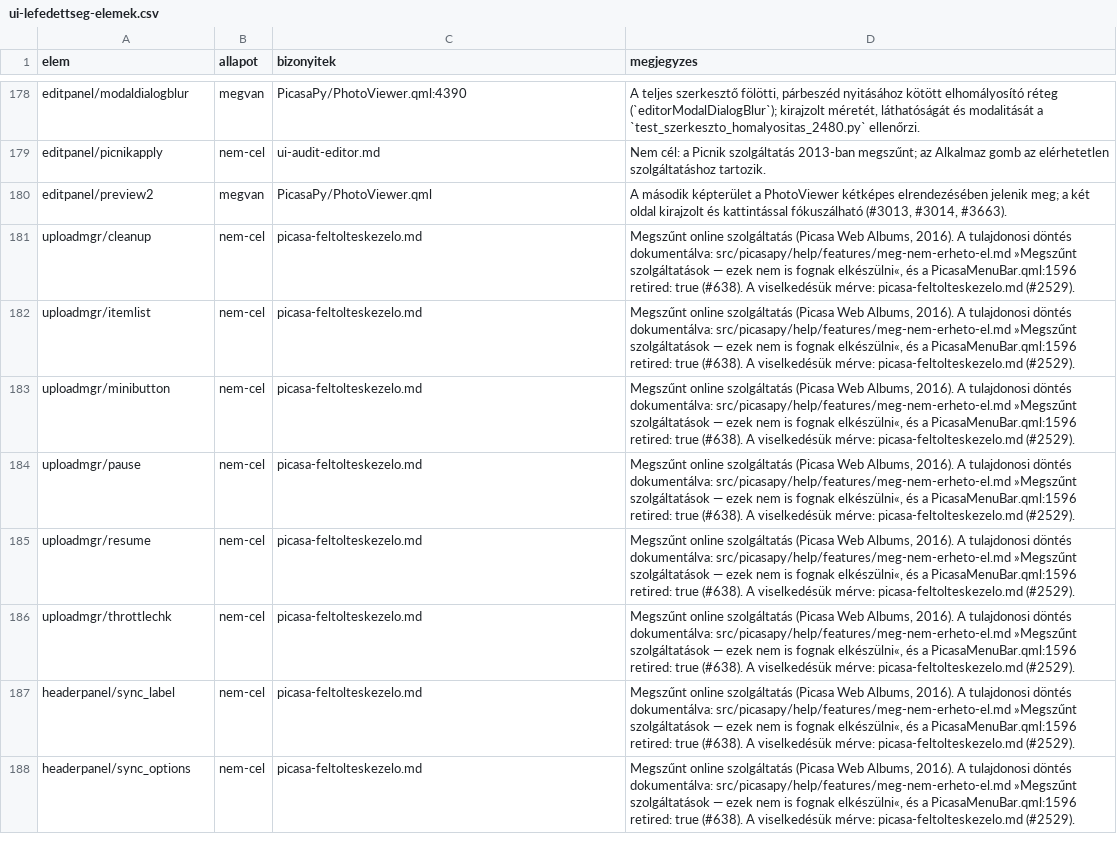
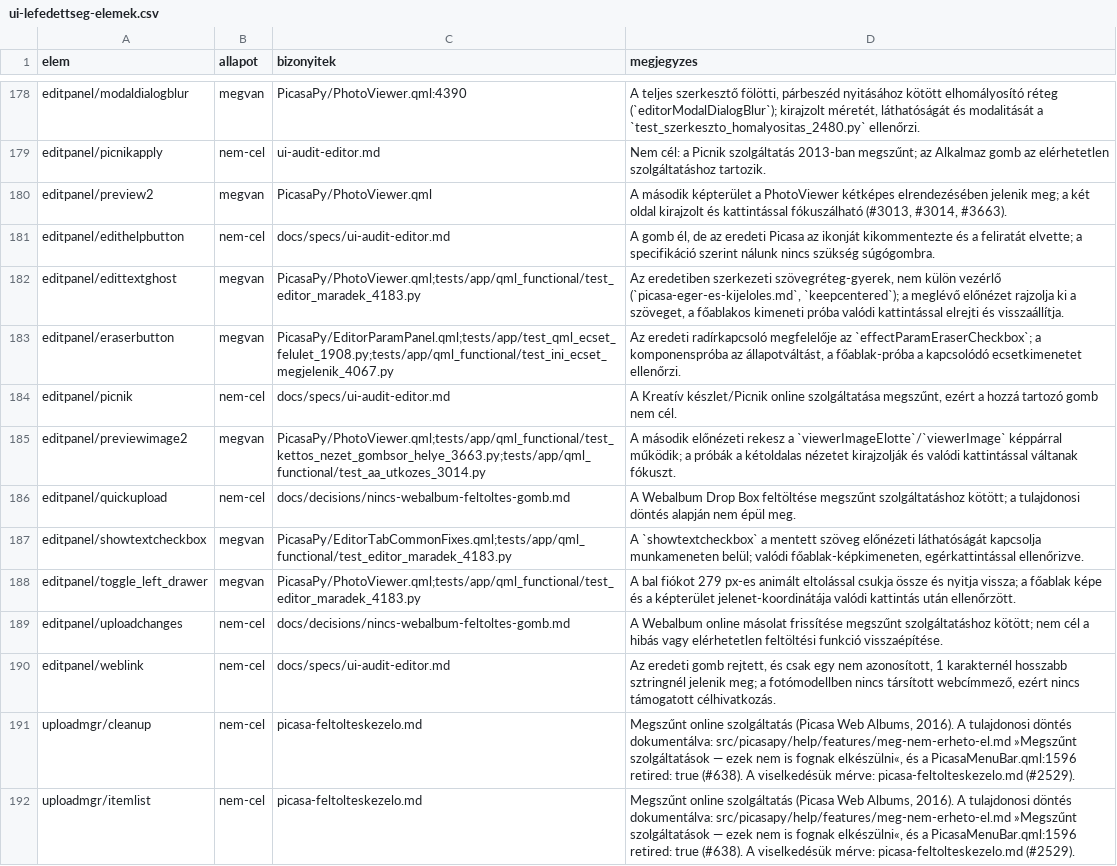
Before and after one commit to sanchomuzax/PicasaPy, a CSV file: docs/specs/ui-lefedettseg-elemek.csv, drawn as a sheet; only a part is shown, gaps mark what is left out; the shorter side is filled out with more unchanged rows; the diff names each change by its address in the sheet, - before the commit and + after, or states it on an @@ line.

```diff
--- a/docs/specs/ui-lefedettseg-elemek.csv
+++ b/docs/specs/ui-lefedettseg-elemek.csv
+row 181: editpanel/edithelpbutton | nem-cel | docs/specs/ui-audit-editor.md | A gomb él, de az eredeti Picasa az ikonját kikommentezte és a feliratát elvette; a specifikáció szerint nálunk nincs szükség súgógombra.
+row 182: editpanel/edittextghost | megvan | PicasaPy/PhotoViewer.qml;tests/app/qml_functional/test_editor_maradek_4183.py | Az eredetiben szerkezeti szövegréteg-gyerek, nem külön vezérlő (`picasa-eger-es-kijeloles.md`, `keepcentered`); a meglévő előnézet rajzolja ki a szöveget, a főablakos kimeneti próba valódi kattintással elrejti és visszaállítja.
+row 183: editpanel/eraserbutton | megvan | PicasaPy/EditorParamPanel.qml;tests/app/test_qml_ecset_felulet_1908.py;tests/app/qml_functional/test_ini_ecset_megjelenik_4067.py | Az eredeti radírkapcsoló megfelelője az `effectParamEraserCheckbox`; a komponenspróba az állapotváltást, a főablak-próba a kapcsolódó ecsetkimenetet ellenőrzi.
+row 184: editpanel/picnik | nem-cel | docs/specs/ui-audit-editor.md | A Kreatív készlet/Picnik online szolgáltatása megszűnt, ezért a hozzá tartozó gomb nem cél.
+row 185: editpanel/previewimage2 | megvan | PicasaPy/PhotoViewer.qml;tests/app/qml_functional/test_kettos_nezet_gombsor_helye_3663.py;tests/app/qml_functional/test_aa_utkozes_3014.py | A második előnézeti rekesz a `viewerImageElotte`/`viewerImage` képpárral működik; a próbák a kétoldalas nézetet kirajzolják és valódi kattintással váltanak fókuszt.
+row 186: editpanel/quickupload | nem-cel | docs/decisions/nincs-webalbum-feltoltes-gomb.md | A Webalbum Drop Box feltöltése megszűnt szolgáltatáshoz kötött; a tulajdonosi döntés alapján nem épül meg.
+row 187: editpanel/showtextcheckbox | megvan | PicasaPy/EditorTabCommonFixes.qml;tests/app/qml_functional/test_editor_maradek_4183.py | A `showtextcheckbox` a mentett szöveg előnézeti láthatóságát kapcsolja munkameneten belül; valódi főablak-képkimeneten, egérkattintással ellenőrizve.
+row 188: editpanel/toggle_left_drawer | megvan | PicasaPy/PhotoViewer.qml;tests/app/qml_functional/test_editor_maradek_4183.py | A bal fiókot 279 px-es animált eltolással csukja össze és nyitja vissza; a főablak képe és a képterület jelenet-koordinátája valódi kattintás után ellenőrzött.
+row 189: editpanel/uploadchanges | nem-cel | docs/decisions/nincs-webalbum-feltoltes-gomb.md | A Webalbum online másolat frissítése megszűnt szolgáltatáshoz kötött; nem cél a hibás vagy elérhetetlen feltöltési funkció visszaépítése.
+row 190: editpanel/weblink | nem-cel | docs/specs/ui-audit-editor.md | Az eredeti gomb rejtett, és csak egy nem azonosított, 1 karakternél hosszabb sztringnél jelenik meg; a fotómodellben nincs társított webcímmező, ezért nincs támogatott célhivatkozás.
```
Also changed, not shown: 9 other files.
